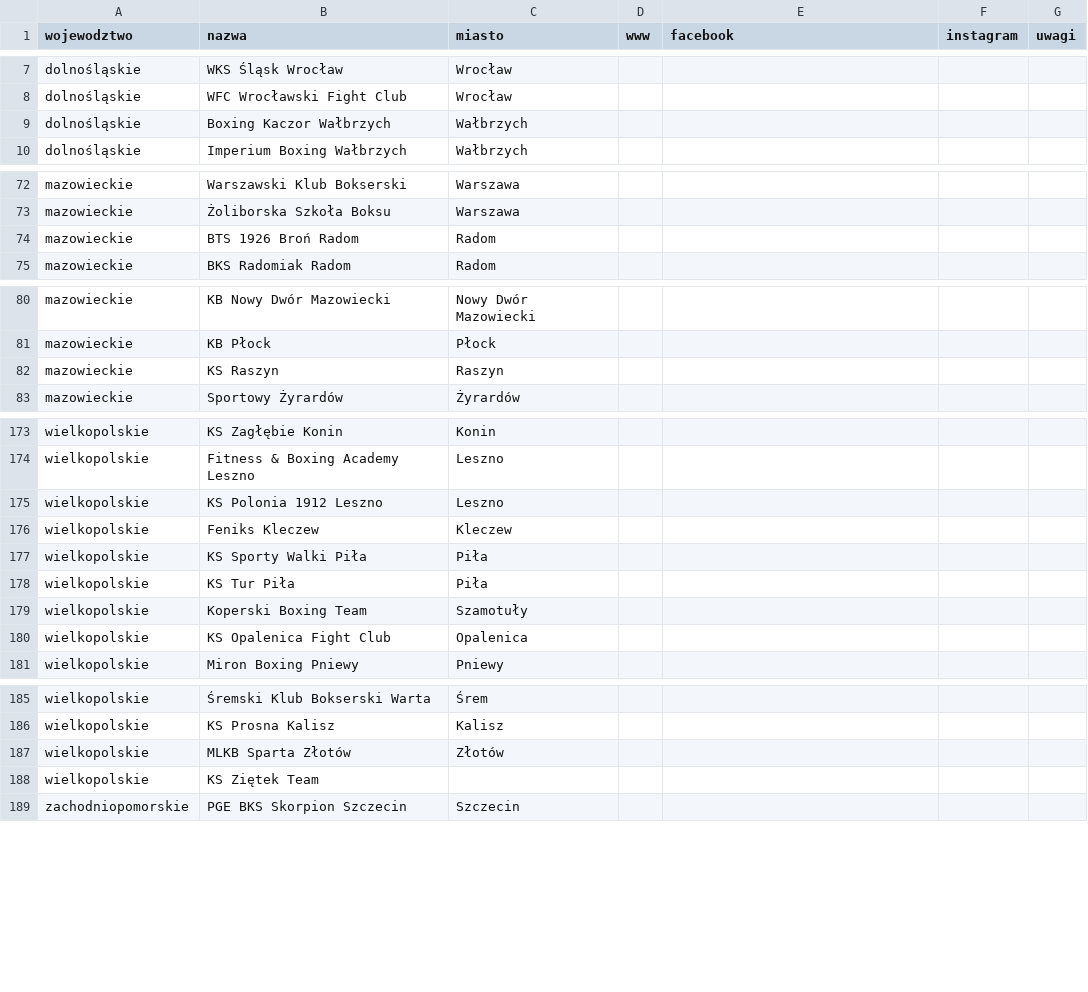
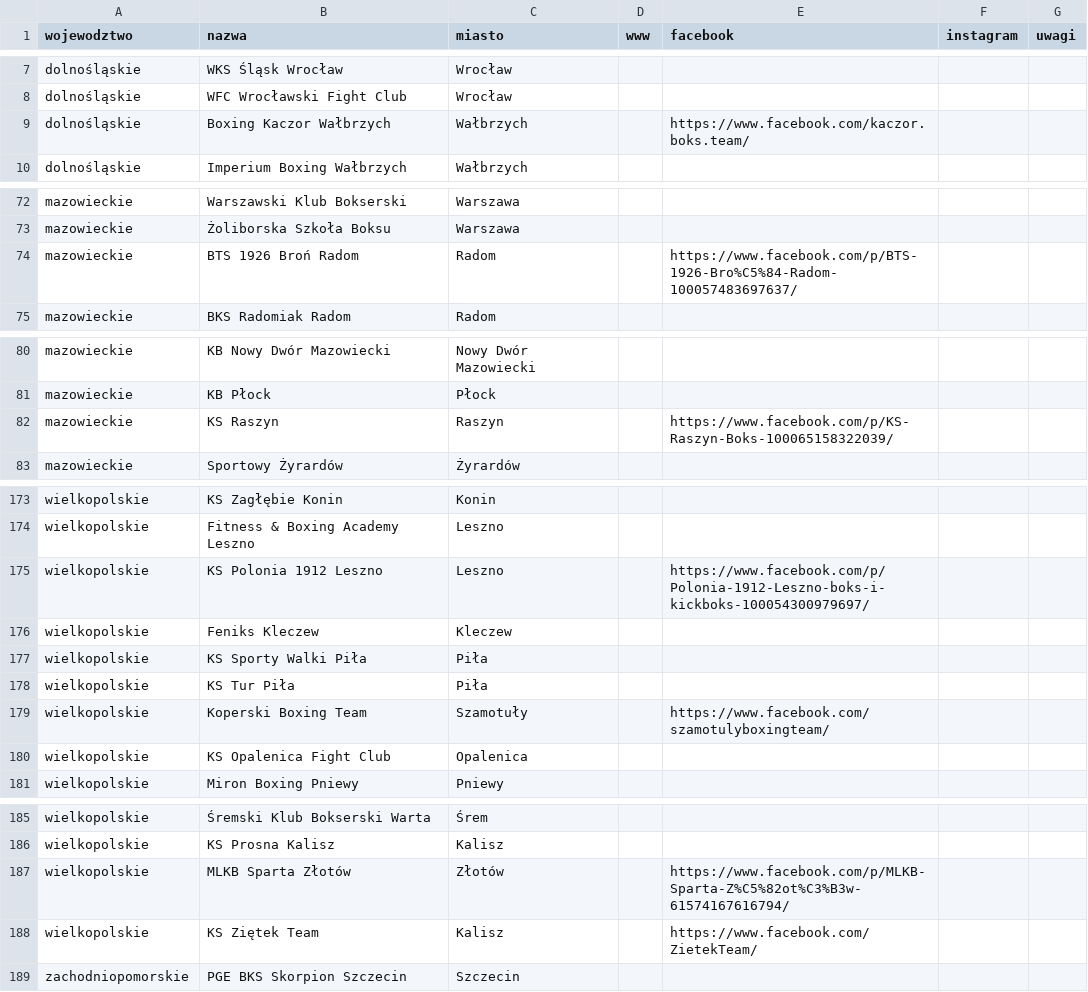
Before and after one commit to danil-misiurevych/ifight, a CSV file: docs/kluby.csv, drawn as a sheet; only a part is shown, gaps mark what is left out; the diff covers the shown part only.

```diff
--- a/docs/kluby.csv
+++ b/docs/kluby.csv
@@ -8,3 +8,3 @@ dolnośląskie,WKS Śląsk Wrocław,Wrocław,,,,
 dolnośląskie,WFC Wrocławski Fight Club,Wrocław,,,,
-dolnośląskie,Boxing Kaczor Wałbrzych,Wałbrzych,,,,
+dolnośląskie,Boxing Kaczor Wałbrzych,Wałbrzych,,https://www.facebook.com/kaczor.boks.team/,,
 dolnośląskie,Imperium Boxing Wałbrzych,Wałbrzych,,,,
@@ -73,3 +73,3 @@ mazowieckie,Warszawski Klub Bokserski,Warszawa,,,,
 mazowieckie,Żoliborska Szkoła Boksu,Warszawa,,,,
-mazowieckie,BTS 1926 Broń Radom,Radom,,,,
+mazowieckie,BTS 1926 Broń Radom,Radom,,https://www.facebook.com/p/BTS-1926-Bro%C5%84-Radom-100057483697637/,,
 mazowieckie,BKS Radomiak Radom,Radom,,,,
@@ -81,3 +81,3 @@ mazowieckie,KB Nowy Dwór Mazowiecki,Nowy Dwór Mazowiecki,,,,
 mazowieckie,KB Płock,Płock,,,,
-mazowieckie,KS Raszyn,Raszyn,,,,
+mazowieckie,KS Raszyn,Raszyn,,https://www.facebook.com/p/KS-Raszyn-Boks-100065158322039/,,
 mazowieckie,Sportowy Żyrardów,Żyrardów,,,,
@@ -174,3 +174,3 @@ wielkopolskie,KS Zagłębie Konin,Konin,,,,
 wielkopolskie,Fitness & Boxing Academy Leszno,Leszno,,,,
-wielkopolskie,KS Polonia 1912 Leszno,Leszno,,,,
+wielkopolskie,KS Polonia 1912 Leszno,Leszno,,https://www.facebook.com/p/Polonia-1912-Leszno-boks-i-kickboks-100054300979697/,,
 wielkopolskie,Feniks Kleczew,Kleczew,,,,
@@ -178,3 +178,3 @@ wielkopolskie,KS Sporty Walki Piła,Piła,,,,
 wielkopolskie,KS Tur Piła,Piła,,,,
-wielkopolskie,Koperski Boxing Team,Szamotuły,,,,
+wielkopolskie,Koperski Boxing Team,Szamotuły,,https://www.facebook.com/szamotulyboxingteam/,,
 wielkopolskie,KS Opalenica Fight Club,Opalenica,,,,
@@ -186,4 +186,4 @@ wielkopolskie,Śremski Klub Bokserski Warta,Śrem,,,,
 wielkopolskie,KS Prosna Kalisz,Kalisz,,,,
-wielkopolskie,MLKB Sparta Złotów,Złotów,,,,
-wielkopolskie,KS Ziętek Team,,,,,
+wielkopolskie,MLKB Sparta Złotów,Złotów,,https://www.facebook.com/p/MLKB-Sparta-Z%C5%82ot%C3%B3w-61574167616794/,,
+wielkopolskie,KS Ziętek Team,Kalisz,,https://www.facebook.com/ZietekTeam/,,
 zachodniopomorskie,PGE BKS Skorpion Szczecin,Szczecin,,,,
```
Also changed, not shown: 2 edited cells elsewhere in this file, 3 other files.
